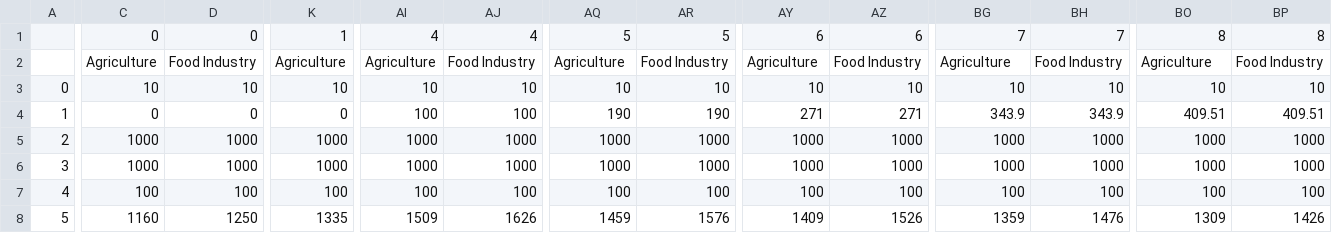
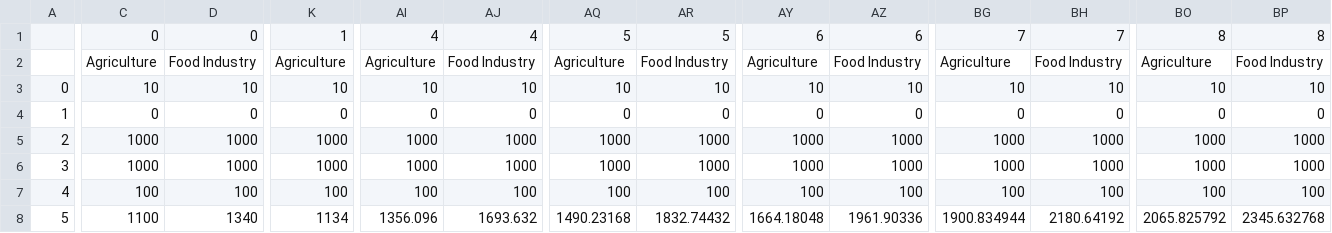
Before and after one commit to IvanCheresky/Economics, a CSV file: test.csv, drawn as a sheet; only a part is shown, gaps mark what is left out; the diff covers the shown part only; the diff names each change by its address in the sheet, - before the commit and + after, or states it on an @@ line.

```diff
--- a/test.csv
+++ b/test.csv
-AI4: 100
+AI4: 0
-AJ4: 100
+AJ4: 0
-AQ4: 190
+AQ4: 0
-AR4: 190
+AR4: 0
-AY4: 271
+AY4: 0
-AZ4: 271
+AZ4: 0
-BG4: 343.9
+BG4: 0
-BH4: 343.9
+BH4: 0
-BO4: 409.51
+BO4: 0
-BP4: 409.51
+BP4: 0
-C8: 1160
+C8: 1100
-D8: 1250
+D8: 1340
-K8: 1335
+K8: 1134
-AI8: 1509
+AI8: 1356.096
-AJ8: 1626
+AJ8: 1693.632
-AQ8: 1459
+AQ8: 1490.23168
-AR8: 1576
+AR8: 1832.74432
-AY8: 1409
+AY8: 1664.18048
-AZ8: 1526
+AZ8: 1961.90336
-BG8: 1359
+BG8: 1900.834944
-BH8: 1476
+BH8: 2180.64192
-BO8: 1309
+BO8: 2065.825792
-BP8: 1426
+BP8: 2345.632768
```
Also changed, not shown: 5 edited cells elsewhere in this file, 2 other files.
